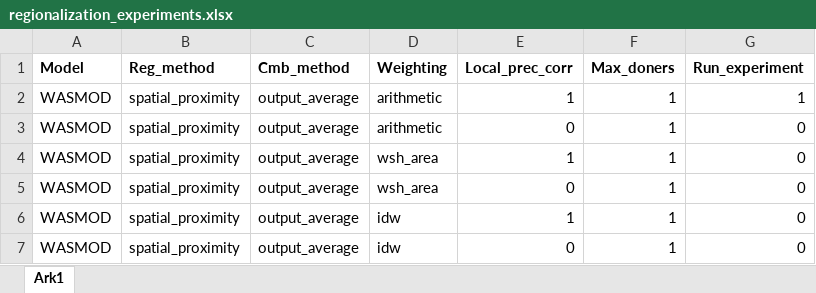
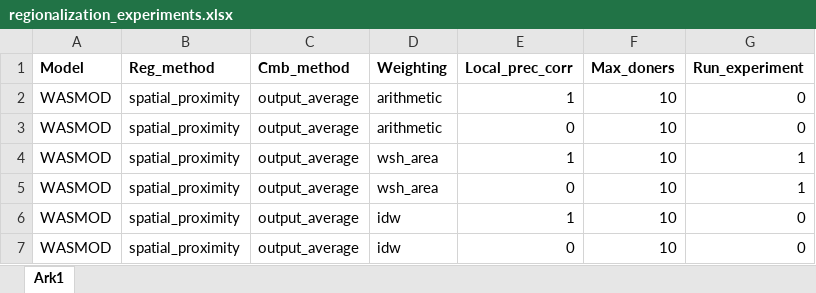
Before and after one commit to jmgnve/wasmod_norway, an Excel workbook: regionalization_experiments.xlsx, sheet Ark1, drawn as a sheet; values as stored, in another font and other column widths than the file's, no borders; the diff names each change by its address in the sheet, - before the commit and + after, or states it on an @@ line.

```diff
--- a/regionalization_experiments.xlsx (sheet Ark1)
+++ b/regionalization_experiments.xlsx (sheet Ark1)
-F2:F7 (Max_doners): 1
+F2:F7 (Max_doners): 10
-G2 (Run_experiment): 1
+G2 (Run_experiment): 0
-G4:G5 (Run_experiment): 0
+G4:G5 (Run_experiment): 1
```
Also changed, not shown: 23 other files.
